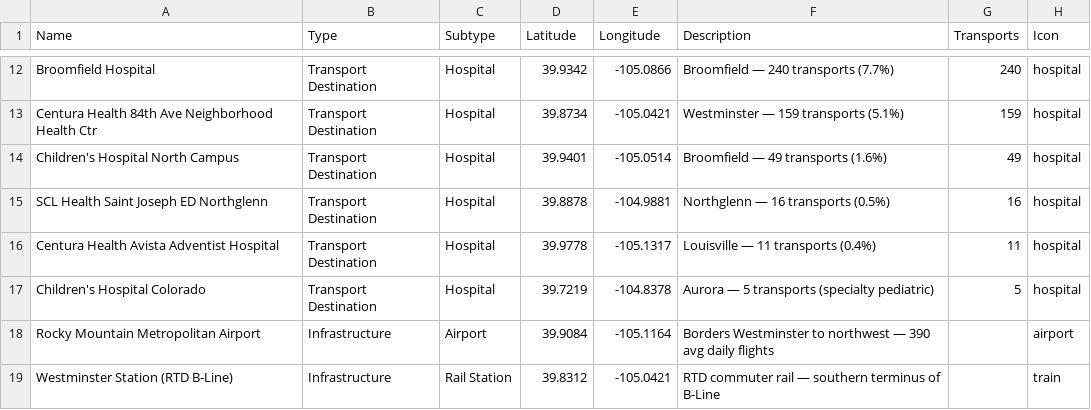
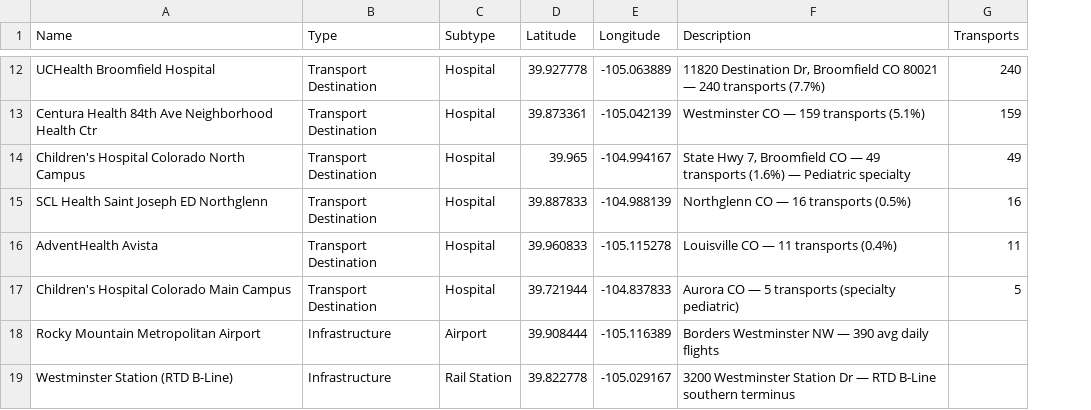
Before and after one commit to smaddux303/wfd-cra, a CSV file: data/clean/westminster_transports.csv, drawn as a sheet; only a part is shown, gaps mark what is left out; the diff covers the shown part only; the diff names each change by its address in the sheet, - before the commit and + after, or states it on an @@ line.

Commit message:
Update westminster_transports.csv

```diff
--- a/data/clean/westminster_transports.csv
+++ b/data/clean/westminster_transports.csv
-column H (Icon), rows 12-19: hospital | hospital | hospital | hospital | hospital | hospital | airport | train
-A12 (Name): Broomfield Hospital
+A12 (Name): UCHealth Broomfield Hospital
-D12 (Latitude): 39.9342
+D12 (Latitude): 39.927778
-E12 (Longitude): -105.0866
+E12 (Longitude): -105.063889
-F12 (Description): Broomfield — 240…
+F12 (Description): 11820 Destination Dr, Broomfield CO 80021 — 240…
-D13 (Latitude): 39.8734
+D13 (Latitude): 39.873361
-E13 (Longitude): -105.0421
+E13 (Longitude): -105.042139
-F13 (Description): Westminster — 159 transports (5.1%)
+F13 (Description): Westminster CO — 159 transports (5.1%)
-A14 (Name): Children's Hospital North Campus
+A14 (Name): Children's Hospital Colorado North Campus
-D14 (Latitude): 39.9401
+D14 (Latitude): 39.965
-E14 (Longitude): -105.0514
+E14 (Longitude): -104.994167
-F14 (Description): Broomfield — 49 transports (1.6%)
+F14 (Description): State Hwy 7, Broomfield CO — 49 transports (1.6%) — Pediatric specialty
-D15 (Latitude): 39.8878
+D15 (Latitude): 39.887833
-E15 (Longitude): -104.9881
+E15 (Longitude): -104.988139
-F15 (Description): Northglenn — 16 transports (0.5%)
+F15 (Description): Northglenn CO — 16 transports (0.5%)
-A16 (Name): Centura Health Avista Adventist Hospital
+A16 (Name): AdventHealth Avista
-D16 (Latitude): 39.9778
+D16 (Latitude): 39.960833
-E16 (Longitude): -105.1317
+E16 (Longitude): -105.115278
-F16 (Description): Louisville — 11 transports (0.4%)
+F16 (Description): Louisville CO — 11 transports (0.4%)
-A17 (Name): Children's Hospital Colorado
+A17 (Name): Children's Hospital Colorado Main Campus
-D17 (Latitude): 39.7219
+D17 (Latitude): 39.721944
-E17 (Longitude): -104.8378
+E17 (Longitude): -104.837833
-F17 (Description): Aurora — 5 transports (specialty pediatric)
+F17 (Description): Aurora CO — 5 transports (specialty pediatric)
-D18 (Latitude): 39.9084
+D18 (Latitude): 39.908444
-E18 (Longitude): -105.1164
+E18 (Longitude): -105.116389
-F18 (Description): Borders Westminster to northwest — 390…
+F18 (Description): Borders Westminster NW — 390…
-D19 (Latitude): 39.8312
+D19 (Latitude): 39.822778
-E19 (Longitude): -105.0421
+E19 (Longitude): -105.029167
-F19 (Description): RTD commuter rail — southern terminus of B-Line
+F19 (Description): 3200 Westminster Station Dr — RTD B-Line southern terminus
```
Also changed, not shown: 31 edited cells elsewhere in this file.
